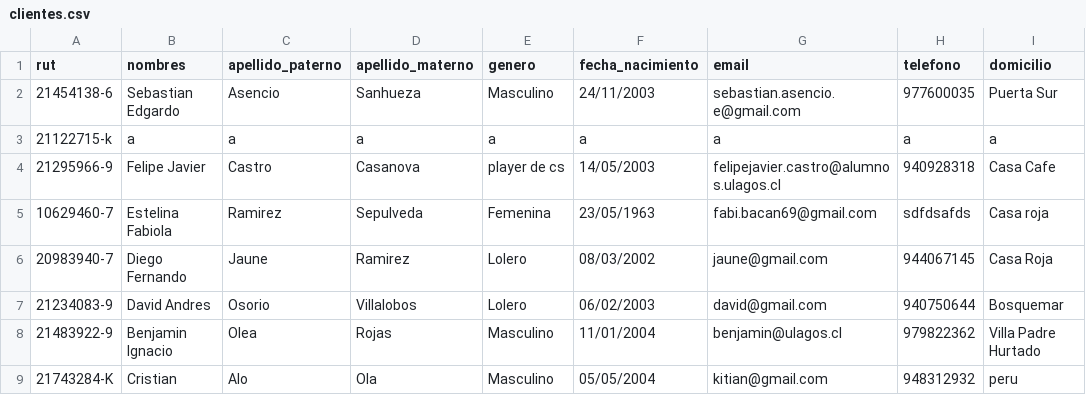
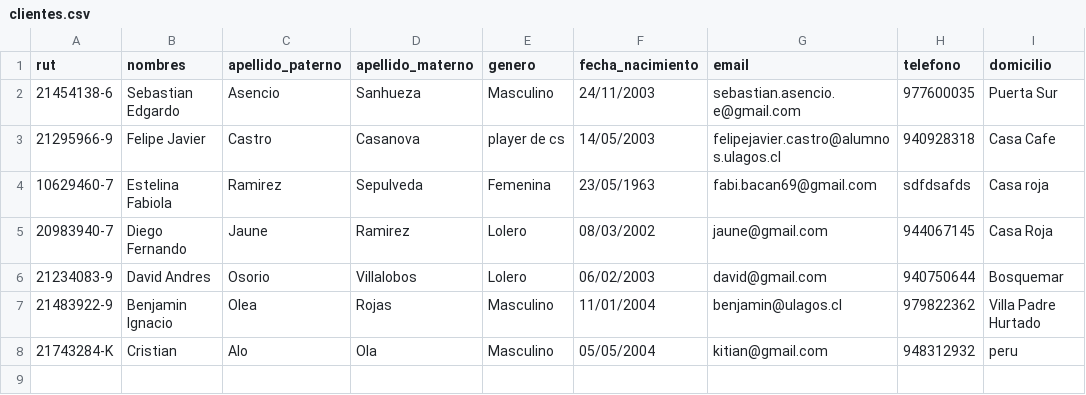
Before and after one commit to Pewiz/ClinicaVeterinariaTerminada, a CSV file: clientes.csv, drawn as a sheet.

```diff
--- a/clientes.csv
+++ b/clientes.csv
@@ -2,3 +2,2 @@ rut,nombres,apellido_paterno,apellido_materno,genero,fecha_nacimiento,email,tele
 21454138-6,Sebastian Edgardo,Asencio,Sanhueza,Masculino,24/11/2003,sebastian.asencio.e@gmail.com,977600035,Puerta Sur
-21122715-k,a,a,a,a,a,a,a,a
 21295966-9,Felipe Javier,Castro,Casanova,player de cs,14/05/2003,felipejavier.castro@alumnos.ulagos.cl,940928318,Casa Cafe
```
Also changed, not shown: usuarios.csv, 18 other files.
